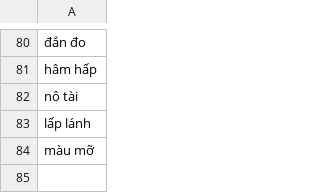
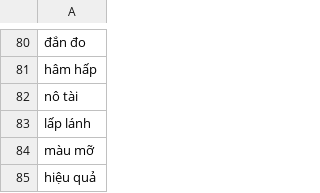
Before and after one commit to maduc238/viet_to_tay, a CSV file: dictionary/bypass.csv, drawn as a sheet; only a part is shown, gaps mark what is left out; the diff names each change by its address in the sheet, - before the commit and + after, or states it on an @@ line.

```diff
--- a/dictionary/bypass.csv
+++ b/dictionary/bypass.csv
+row 85: hiệu quả
```
Also changed, not shown: 1 other file.
